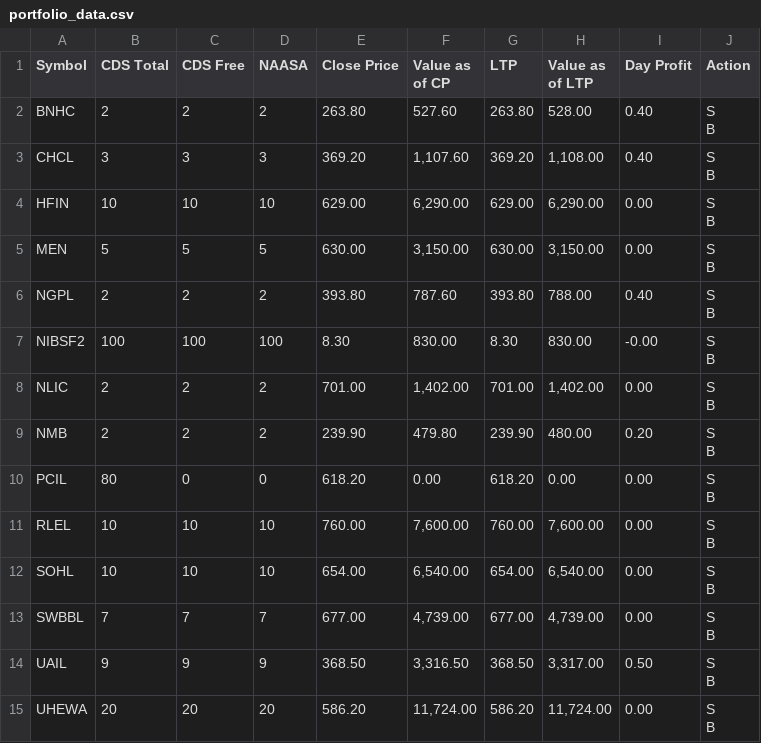
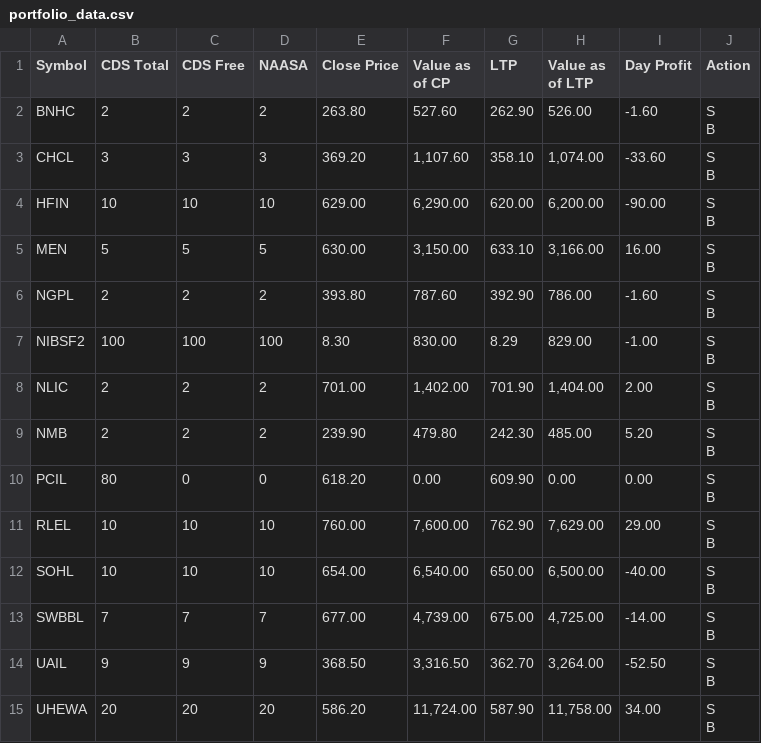
Before and after one commit to kapil-111/naasa_portfolio_tracker, a CSV file: portfolio_data.csv, drawn as a sheet.

```diff
--- a/portfolio_data.csv
+++ b/portfolio_data.csv
@@ -1,29 +1,29 @@
 Symbol,CDS Total,CDS Free,NAASA,Close Price,Value as of CP,LTP,Value as of LTP,Day Profit,Action
-BNHC,2,2,2,263.80,527.60,263.80,528.00,0.40,"S
-B"
-CHCL,3,3,3,369.20,"1,107.60",369.20,"1,108.00",0.40,"S
-B"
-HFIN,10,10,10,629.00,"6,290.00",629.00,"6,290.00",0.00,"S
-B"
-MEN,5,5,5,630.00,"3,150.00",630.00,"3,150.00",0.00,"S
-B"
-NGPL,2,2,2,393.80,787.60,393.80,788.00,0.40,"S
-B"
-NIBSF2,100,100,100,8.30,830.00,8.30,830.00,-0.00,"S
-B"
-NLIC,2,2,2,701.00,"1,402.00",701.00,"1,402.00",0.00,"S
-B"
-NMB,2,2,2,239.90,479.80,239.90,480.00,0.20,"S
-B"
-PCIL,80,0,0,618.20,0.00,618.20,0.00,0.00,"S
-B"
-RLEL,10,10,10,760.00,"7,600.00",760.00,"7,600.00",0.00,"S
-B"
-SOHL,10,10,10,654.00,"6,540.00",654.00,"6,540.00",0.00,"S
-B"
-SWBBL,7,7,7,677.00,"4,739.00",677.00,"4,739.00",0.00,"S
-B"
-UAIL,9,9,9,368.50,"3,316.50",368.50,"3,317.00",0.50,"S
-B"
-UHEWA,20,20,20,586.20,"11,724.00",586.20,"11,724.00",0.00,"S
-B"
+BNHC,2,2,2,263.80,527.60,262.90,526.00,-1.60,"S
+B"
+CHCL,3,3,3,369.20,"1,107.60",358.10,"1,074.00",-33.60,"S
+B"
+HFIN,10,10,10,629.00,"6,290.00",620.00,"6,200.00",-90.00,"S
+B"
+MEN,5,5,5,630.00,"3,150.00",633.10,"3,166.00",16.00,"S
+B"
+NGPL,2,2,2,393.80,787.60,392.90,786.00,-1.60,"S
+B"
+NIBSF2,100,100,100,8.30,830.00,8.29,829.00,-1.00,"S
+B"
+NLIC,2,2,2,701.00,"1,402.00",701.90,"1,404.00",2.00,"S
+B"
+NMB,2,2,2,239.90,479.80,242.30,485.00,5.20,"S
+B"
+PCIL,80,0,0,618.20,0.00,609.90,0.00,0.00,"S
+B"
+RLEL,10,10,10,760.00,"7,600.00",762.90,"7,629.00",29.00,"S
+B"
+SOHL,10,10,10,654.00,"6,540.00",650.00,"6,500.00",-40.00,"S
+B"
+SWBBL,7,7,7,677.00,"4,739.00",675.00,"4,725.00",-14.00,"S
+B"
+UAIL,9,9,9,368.50,"3,316.50",362.70,"3,264.00",-52.50,"S
+B"
+UHEWA,20,20,20,586.20,"11,724.00",587.90,"11,758.00",34.00,"S
+B"
```
Also changed, not shown: chukul_broker_summary.csv, 8 other files.
